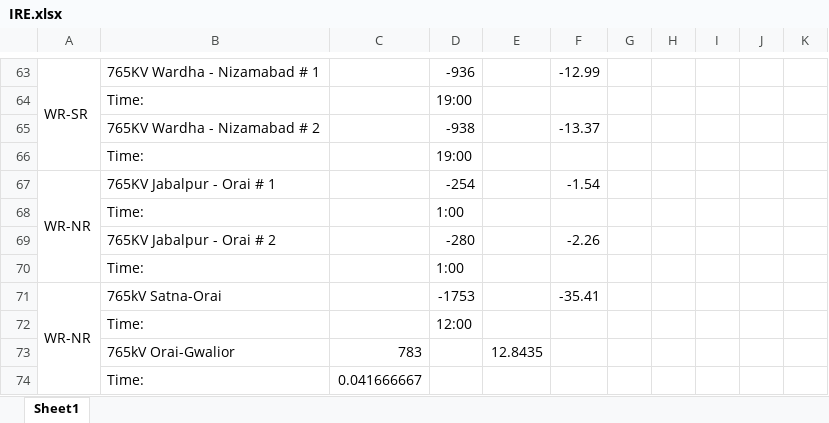
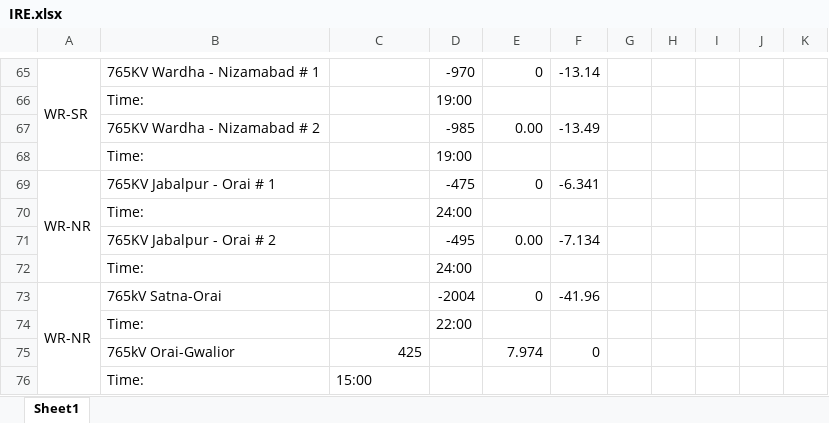
Before and after one commit to nagasudhirpulla/python_night_report, an Excel workbook: python_report/state_files/IRE.xlsx, sheet Sheet1, drawn as a sheet; only a part is shown, gaps mark what is left out; values as stored, in another font and other column widths than the file's, no cell formats; removed rows and columns are numbered as before the commit, all else as after; the diff covers the shown part only; the diff names each change by its address in the sheet, - before the commit and + after, or states it on an @@ line.

```diff
--- a/python_report/state_files/IRE.xlsx (sheet Sheet1)
+++ b/python_report/state_files/IRE.xlsx (sheet Sheet1)
-D65: -936
+D65: -970
-E65: (empty)
+E65: 0
-F65: -12.99
+F65: -13.14
-row 65:  | 765KV Wardha - Nizamabad # 2 |  | -938 |  | -13.37
+row 67:  | 765KV Wardha - Nizamabad # 2 |  | -985 | 0.00 | -13.49
-D69: -254
+D69: -475
-E69: (empty)
+E69: 0
-F69: -1.54
+F69: -6.341
-D70: 1:00
+D70: 24:00
-row 69:  | 765KV Jabalpur - Orai # 2 |  | -280 |  | -2.26
+row 71:  | 765KV Jabalpur - Orai # 2 |  | -495 | 0.00 | -7.134
-D72: 1:00
+D72: 24:00
-D73: -1753
+D73: -2004
-E73: (empty)
+E73: 0
-F73: -35.41
+F73: -41.96
-D74: 12:00
+D74: 22:00
-row 73:  | 765kV Orai-Gwalior | 783 |  | 12.8435
+row 75:  | 765kV Orai-Gwalior | 425 |  | 7.974 | 0
-C76: 0.041666667
+C76: 15:00
```
Also changed, not shown: 39 added rows, 37 removed rows, 1 moved row, 33 edited cells and merged cells elsewhere in this sheet, cell formats, python_report/state_files/CSEB.xlsx, python_report/state_files/DNH.xlsx, 13 other files.
